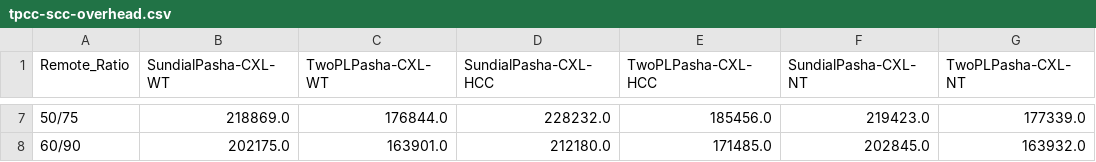
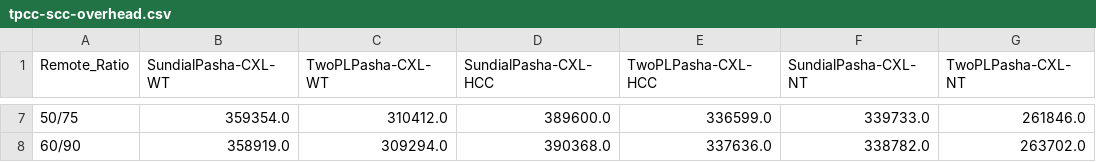
Before and after one commit to yibo-huang/tigon, a CSV file: results/remote_txn_overhead/202410230658/tpcc-scc-overhead.csv, drawn as a sheet; only a part is shown, gaps mark what is left out; the diff covers the shown part only.

```diff
--- a/results/remote_txn_overhead/202410230658/tpcc-scc-overhead.csv
+++ b/results/remote_txn_overhead/202410230658/tpcc-scc-overhead.csv
@@ -7,2 +7,2 @@ Remote_Ratio,SundialPasha-CXL-WT,TwoPLPasha-CXL-WT,SundialPasha-CXL-HCC,TwoPLPas
-50/75,218869.0,176844.0,228232.0,185456.0,219423.0,177339.0
-60/90,202175.0,163901.0,212180.0,171485.0,202845.0,163932.0
+50/75,359354.0,310412.0,389600.0,336599.0,339733.0,261846.0
+60/90,358919.0,309294.0,390368.0,337636.0,338782.0,263702.0
```
Also changed, not shown: 30 edited cells elsewhere in this file, results/remote_txn_overhead/202410230658/ycsb-migration-policy-50-0.csv, results/remote_txn_overhead/202410230658/ycsb-scc-overhead-50-0.99.csv, 23 other files.
